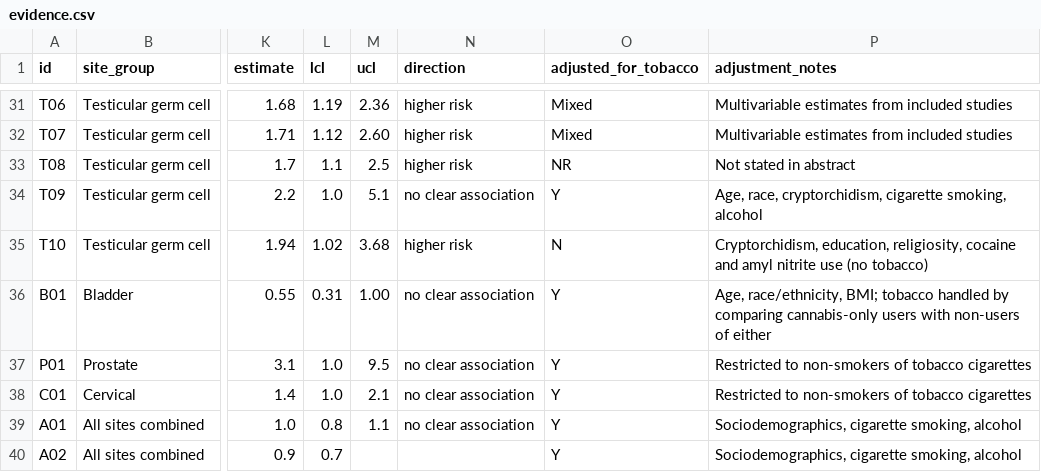
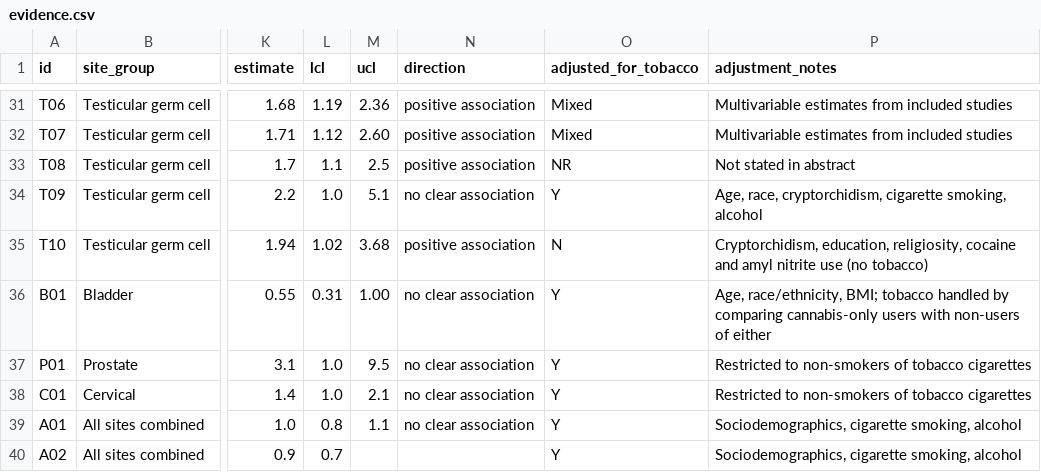
Before and after one commit to fdevra2/cannabis-cancer-dashboard, a CSV file: data/evidence.csv, drawn as a sheet; only a part is shown, gaps mark what is left out; the diff covers the shown part only; the diff names each change by its address in the sheet, - before the commit and + after, or states it on an @@ line.

```diff
--- a/data/evidence.csv
+++ b/data/evidence.csv
-N31:N33 (direction): higher risk
+N31:N33 (direction): positive association
-N35 (direction): higher risk
+N35 (direction): positive association
```
Also changed, not shown: 24 edited cells elsewhere in this file, 20 other files.
